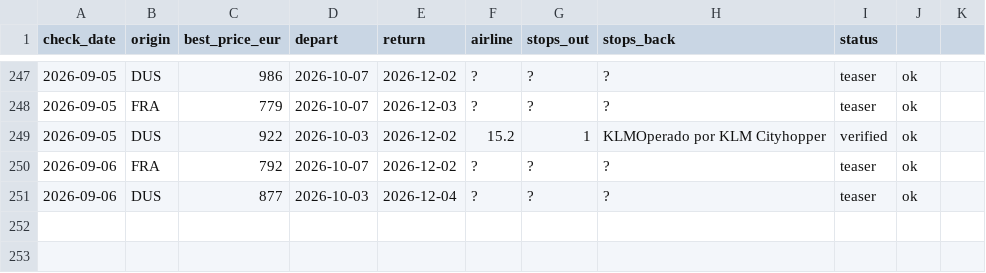
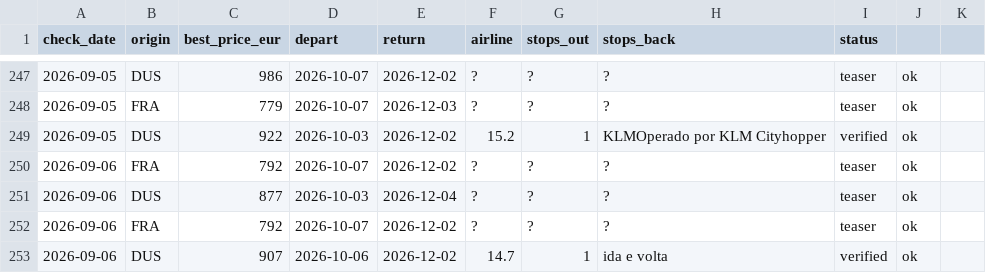
Before and after one commit to Ewuitz/flight-price-checker, a CSV file: price_log.csv, drawn as a sheet; only a part is shown, gaps mark what is left out.

```diff
--- a/price_log.csv
+++ b/price_log.csv
@@ -251 +251,3 @@ check_date,origin,best_price_eur,depart,return,airline,stops_out,stops_back,stat
 2026-09-06,DUS,877,2026-10-03,2026-12-04,?,?,?,teaser,ok
+2026-09-06,FRA,792,2026-10-07,2026-12-02,?,?,?,teaser,ok
+2026-09-06,DUS,907,2026-10-06,2026-12-02,14.7,1,ida e volta,verified,ok
```
Also changed, not shown: 2 other files.
